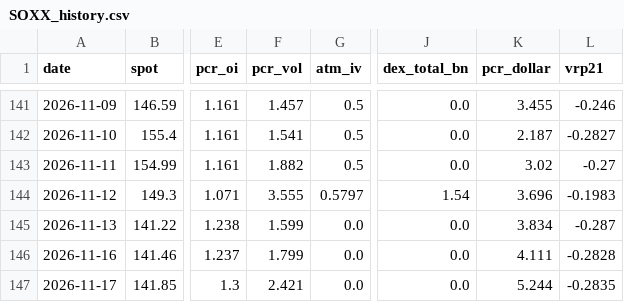
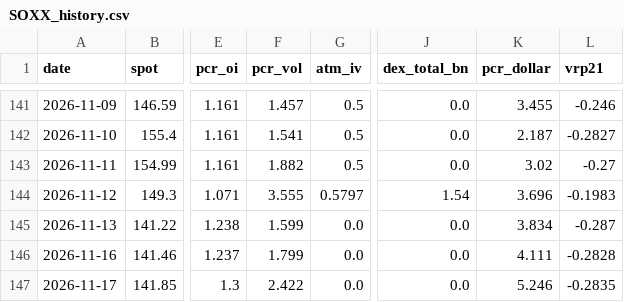
Before and after one commit to dsh0920-sys/Repository-name-options-dashboard, a CSV file: data/history/SOXX_history.csv, drawn as a sheet; only a part is shown, gaps mark what is left out; the diff names each change by its address in the sheet, - before the commit and + after, or states it on an @@ line.

```diff
--- a/data/history/SOXX_history.csv
+++ b/data/history/SOXX_history.csv
-F147 (pcr_vol): 2.421
+F147 (pcr_vol): 2.422
-K147 (pcr_dollar): 5.244
+K147 (pcr_dollar): 5.246
```
Also changed, not shown: 4 other files.
